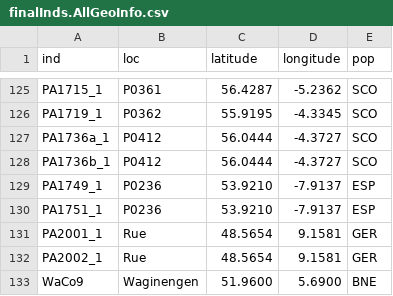
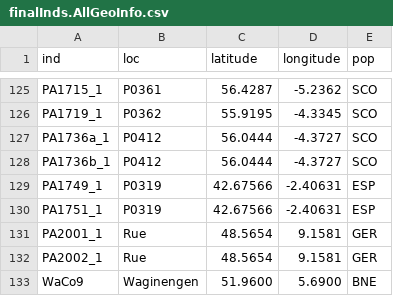
Before and after one commit to kdm9/2020_hpa-geogenet, a CSV file: data/finalInds.AllGeoInfo.csv, drawn as a sheet; only a part is shown, gaps mark what is left out.

```diff
--- a/data/finalInds.AllGeoInfo.csv
+++ b/data/finalInds.AllGeoInfo.csv
@@ -128,4 +128,4 @@ PA1736a_1,P0412,56.0444,-4.3727,SCO
 PA1736b_1,P0412,56.0444,-4.3727,SCO
-PA1749_1,P0236,53.9210,-7.9137,ESP
-PA1751_1,P0236,53.9210,-7.9137,ESP
+PA1749_1,P0319,42.67566,-2.40631,ESP
+PA1751_1,P0319,42.67566,-2.40631,ESP
 PA2001_1,Rue,48.5654,9.1581,GER
```
Also changed, not shown: 2 other files.
